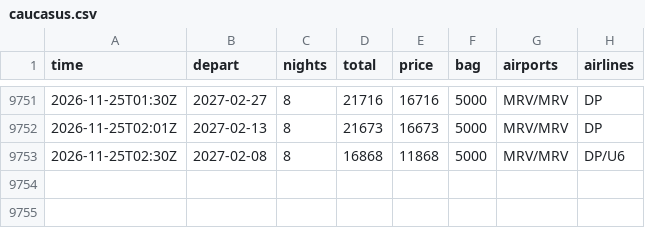
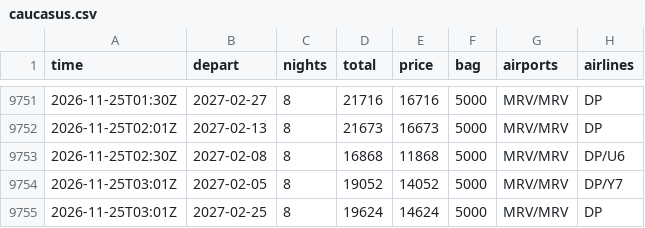
Before and after one commit to JohnLennon000/ski-tickets, a CSV file: docs/data/trips/caucasus.csv, drawn as a sheet; only a part is shown, gaps mark what is left out.

```diff
--- a/docs/data/trips/caucasus.csv
+++ b/docs/data/trips/caucasus.csv
@@ -9753 +9753,3 @@ time,depart,nights,total,price,bag,airports,airlines
 2026-11-25T02:30Z,2027-02-08,8,16868,11868,5000,MRV/MRV,DP/U6
+2026-11-25T03:01Z,2027-02-05,8,19052,14052,5000,MRV/MRV,DP/Y7
+2026-11-25T03:01Z,2027-02-25,8,19624,14624,5000,MRV/MRV,DP
```
Also changed, not shown: docs/data/best.csv, 2 other files.
